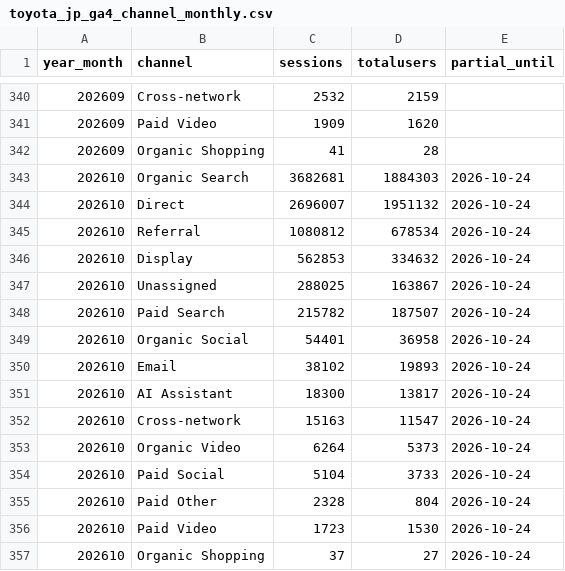
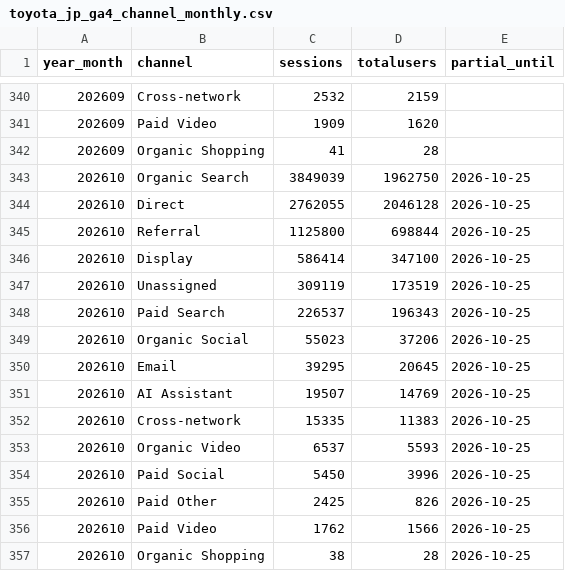
Before and after one commit to ketrketr2/toyota-geo-board, a CSV file: data/ga4/toyota_jp_ga4_channel_monthly.csv, drawn as a sheet; only a part is shown, gaps mark what is left out.

```diff
--- a/data/ga4/toyota_jp_ga4_channel_monthly.csv
+++ b/data/ga4/toyota_jp_ga4_channel_monthly.csv
@@ -342,16 +342,16 @@ year_month,channel,sessions,totalusers,partial_until
 202609,Organic Shopping,41,28,
-202610,Organic Search,3682681,1884303,2026-10-24
-202610,Direct,2696007,1951132,2026-10-24
-202610,Referral,1080812,678534,2026-10-24
-202610,Display,562853,334632,2026-10-24
-202610,Unassigned,288025,163867,2026-10-24
-202610,Paid Search,215782,187507,2026-10-24
-202610,Organic Social,54401,36958,2026-10-24
-202610,Email,38102,19893,2026-10-24
-202610,AI Assistant,18300,13817,2026-10-24
-202610,Cross-network,15163,11547,2026-10-24
-202610,Organic Video,6264,5373,2026-10-24
-202610,Paid Social,5104,3733,2026-10-24
-202610,Paid Other,2328,804,2026-10-24
-202610,Paid Video,1723,1530,2026-10-24
-202610,Organic Shopping,37,27,2026-10-24
+202610,Organic Search,3849039,1962750,2026-10-25
+202610,Direct,2762055,2046128,2026-10-25
+202610,Referral,1125800,698844,2026-10-25
+202610,Display,586414,347100,2026-10-25
+202610,Unassigned,309119,173519,2026-10-25
+202610,Paid Search,226537,196343,2026-10-25
+202610,Organic Social,55023,37206,2026-10-25
+202610,Email,39295,20645,2026-10-25
+202610,AI Assistant,19507,14769,2026-10-25
+202610,Cross-network,15335,11383,2026-10-25
+202610,Organic Video,6537,5593,2026-10-25
+202610,Paid Social,5450,3996,2026-10-25
+202610,Paid Other,2425,826,2026-10-25
+202610,Paid Video,1762,1566,2026-10-25
+202610,Organic Shopping,38,28,2026-10-25
```
Also changed, not shown: data/ga4/ai_referrals_daily.csv, data/ga4/toyota_jp_ga4_daily.csv, 4 other files.
